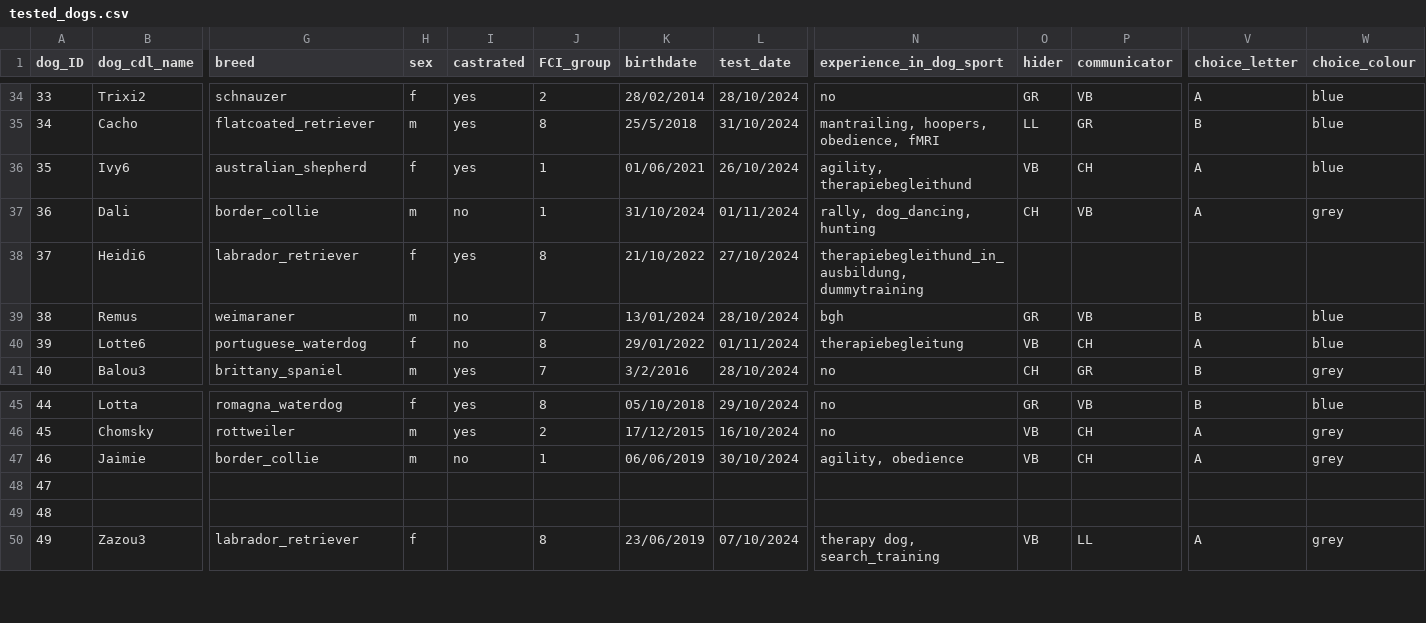
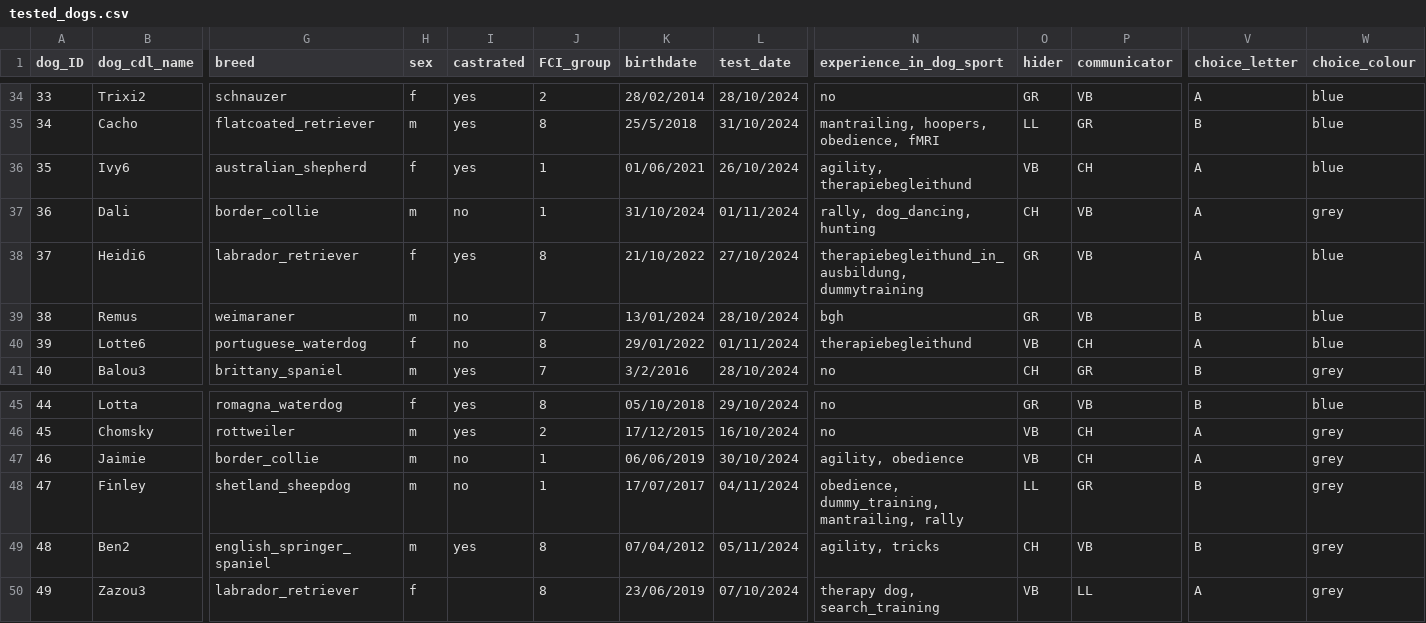
Before and after one commit to lonardol/auditory_false_belief_dogs, a CSV file: data/tested_dogs.csv, drawn as a sheet; only a part is shown, gaps mark what is left out; the diff covers the shown part only; the diff names each change by its address in the sheet, - before the commit and + after, or states it on an @@ line.

Commit message:
updated data file

```diff
--- a/data/tested_dogs.csv
+++ b/data/tested_dogs.csv
-O38 (hider): (empty)
+O38 (hider): GR
-P38 (communicator): (empty)
+P38 (communicator): VB
-V38 (choice_letter): (empty)
+V38 (choice_letter): A
-W38 (choice_colour): (empty)
+W38 (choice_colour): blue
-N40 (experience_in_dog_sport): therapiebegleitung
+N40 (experience_in_dog_sport): therapiebegleithund
-B48 (dog_cdl_name): (empty)
+B48 (dog_cdl_name): Finley
-G48 (breed): (empty)
+G48 (breed): shetland_sheepdog
-H48:H49 (sex): (empty)
+H48:H49 (sex): m
-I48 (castrated): (empty)
+I48 (castrated): no
-J48 (FCI_group): (empty)
+J48 (FCI_group): 1
-K48 (birthdate): (empty)
+K48 (birthdate): 17/07/2017
-L48 (test_date): (empty)
+L48 (test_date): 04/11/2024
-N48 (experience_in_dog_sport): (empty)
+N48 (experience_in_dog_sport): obedience, dummy_training, mantrailing, rally
-O48 (hider): (empty)
+O48 (hider): LL
-P48 (communicator): (empty)
+P48 (communicator): GR
-V48:V49 (choice_letter): (empty)
+V48:V49 (choice_letter): B
-W48:W49 (choice_colour): (empty)
+W48:W49 (choice_colour): grey
-B49 (dog_cdl_name): (empty)
+B49 (dog_cdl_name): Ben2
-G49 (breed): (empty)
+G49 (breed): english_springer_spaniel
-I49 (castrated): (empty)
+I49 (castrated): yes
-J49 (FCI_group): (empty)
+J49 (FCI_group): 8
-K49 (birthdate): (empty)
+K49 (birthdate): 07/04/2012
-L49 (test_date): (empty)
+L49 (test_date): 05/11/2024
-N49 (experience_in_dog_sport): (empty)
+N49 (experience_in_dog_sport): agility, tricks
-O49 (hider): (empty)
+O49 (hider): CH
-P49 (communicator): (empty)
+P49 (communicator): VB
```
Also changed, not shown: 90 edited cells elsewhere in this file, 2 other files.
